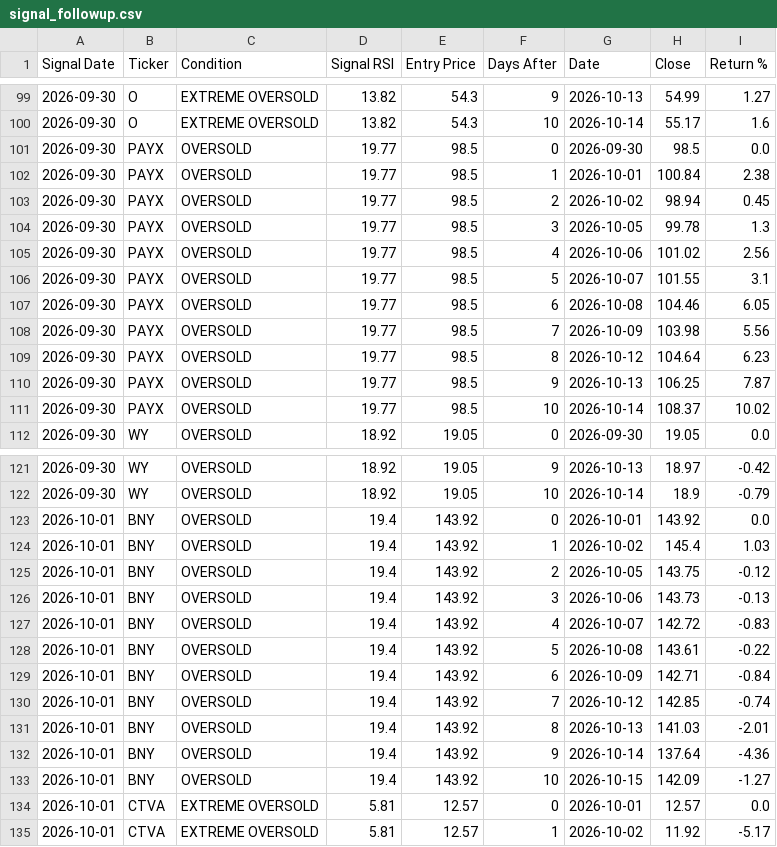
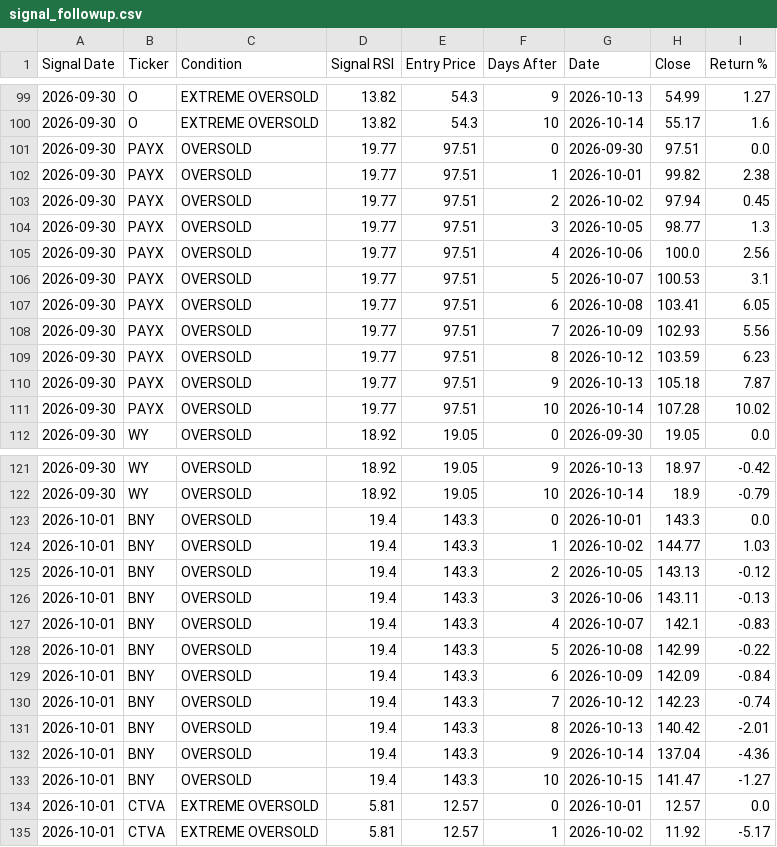
Before and after one commit to smartmoneybitesofficial-hub/rsi-scanner, a CSV file: signal_followup.csv, drawn as a sheet; only a part is shown, gaps mark what is left out; the diff covers the shown part only.

```diff
--- a/signal_followup.csv
+++ b/signal_followup.csv
@@ -100,13 +100,13 @@ Signal Date,Ticker,Condition,Signal RSI,Entry Price,Days After,Date,Close,Return
 2026-09-30,O,EXTREME OVERSOLD,13.82,54.3,10,2026-10-14,55.17,1.6
-2026-09-30,PAYX,OVERSOLD,19.77,98.5,0,2026-09-30,98.5,0.0
-2026-09-30,PAYX,OVERSOLD,19.77,98.5,1,2026-10-01,100.84,2.38
-2026-09-30,PAYX,OVERSOLD,19.77,98.5,2,2026-10-02,98.94,0.45
-2026-09-30,PAYX,OVERSOLD,19.77,98.5,3,2026-10-05,99.78,1.3
-2026-09-30,PAYX,OVERSOLD,19.77,98.5,4,2026-10-06,101.02,2.56
-2026-09-30,PAYX,OVERSOLD,19.77,98.5,5,2026-10-07,101.55,3.1
-2026-09-30,PAYX,OVERSOLD,19.77,98.5,6,2026-10-08,104.46,6.05
-2026-09-30,PAYX,OVERSOLD,19.77,98.5,7,2026-10-09,103.98,5.56
-2026-09-30,PAYX,OVERSOLD,19.77,98.5,8,2026-10-12,104.64,6.23
-2026-09-30,PAYX,OVERSOLD,19.77,98.5,9,2026-10-13,106.25,7.87
-2026-09-30,PAYX,OVERSOLD,19.77,98.5,10,2026-10-14,108.37,10.02
+2026-09-30,PAYX,OVERSOLD,19.77,97.51,0,2026-09-30,97.51,0.0
+2026-09-30,PAYX,OVERSOLD,19.77,97.51,1,2026-10-01,99.82,2.38
+2026-09-30,PAYX,OVERSOLD,19.77,97.51,2,2026-10-02,97.94,0.45
+2026-09-30,PAYX,OVERSOLD,19.77,97.51,3,2026-10-05,98.77,1.3
+2026-09-30,PAYX,OVERSOLD,19.77,97.51,4,2026-10-06,100.0,2.56
+2026-09-30,PAYX,OVERSOLD,19.77,97.51,5,2026-10-07,100.53,3.1
+2026-09-30,PAYX,OVERSOLD,19.77,97.51,6,2026-10-08,103.41,6.05
+2026-09-30,PAYX,OVERSOLD,19.77,97.51,7,2026-10-09,102.93,5.56
+2026-09-30,PAYX,OVERSOLD,19.77,97.51,8,2026-10-12,103.59,6.23
+2026-09-30,PAYX,OVERSOLD,19.77,97.51,9,2026-10-13,105.18,7.87
+2026-09-30,PAYX,OVERSOLD,19.77,97.51,10,2026-10-14,107.28,10.02
 2026-09-30,WY,OVERSOLD,18.92,19.05,0,2026-09-30,19.05,0.0
@@ -122,13 +122,13 @@ Signal Date,Ticker,Condition,Signal RSI,Entry Price,Days After,Date,Close,Return
 2026-09-30,WY,OVERSOLD,18.92,19.05,10,2026-10-14,18.9,-0.79
-2026-10-01,BNY,OVERSOLD,19.4,143.92,0,2026-10-01,143.92,0.0
-2026-10-01,BNY,OVERSOLD,19.4,143.92,1,2026-10-02,145.4,1.03
-2026-10-01,BNY,OVERSOLD,19.4,143.92,2,2026-10-05,143.75,-0.12
-2026-10-01,BNY,OVERSOLD,19.4,143.92,3,2026-10-06,143.73,-0.13
-2026-10-01,BNY,OVERSOLD,19.4,143.92,4,2026-10-07,142.72,-0.83
-2026-10-01,BNY,OVERSOLD,19.4,143.92,5,2026-10-08,143.61,-0.22
-2026-10-01,BNY,OVERSOLD,19.4,143.92,6,2026-10-09,142.71,-0.84
-2026-10-01,BNY,OVERSOLD,19.4,143.92,7,2026-10-12,142.85,-0.74
-2026-10-01,BNY,OVERSOLD,19.4,143.92,8,2026-10-13,141.03,-2.01
-2026-10-01,BNY,OVERSOLD,19.4,143.92,9,2026-10-14,137.64,-4.36
-2026-10-01,BNY,OVERSOLD,19.4,143.92,10,2026-10-15,142.09,-1.27
+2026-10-01,BNY,OVERSOLD,19.4,143.3,0,2026-10-01,143.3,0.0
+2026-10-01,BNY,OVERSOLD,19.4,143.3,1,2026-10-02,144.77,1.03
+2026-10-01,BNY,OVERSOLD,19.4,143.3,2,2026-10-05,143.13,-0.12
+2026-10-01,BNY,OVERSOLD,19.4,143.3,3,2026-10-06,143.11,-0.13
+2026-10-01,BNY,OVERSOLD,19.4,143.3,4,2026-10-07,142.1,-0.83
+2026-10-01,BNY,OVERSOLD,19.4,143.3,5,2026-10-08,142.99,-0.22
+2026-10-01,BNY,OVERSOLD,19.4,143.3,6,2026-10-09,142.09,-0.84
+2026-10-01,BNY,OVERSOLD,19.4,143.3,7,2026-10-12,142.23,-0.74
+2026-10-01,BNY,OVERSOLD,19.4,143.3,8,2026-10-13,140.42,-2.01
+2026-10-01,BNY,OVERSOLD,19.4,143.3,9,2026-10-14,137.04,-4.36
+2026-10-01,BNY,OVERSOLD,19.4,143.3,10,2026-10-15,141.47,-1.27
 2026-10-01,CTVA,EXTREME OVERSOLD,5.81,12.57,0,2026-10-01,12.57,0.0
```
Also changed, not shown: 8 added rows and 38 edited cells elsewhere in this file, signals.csv.
